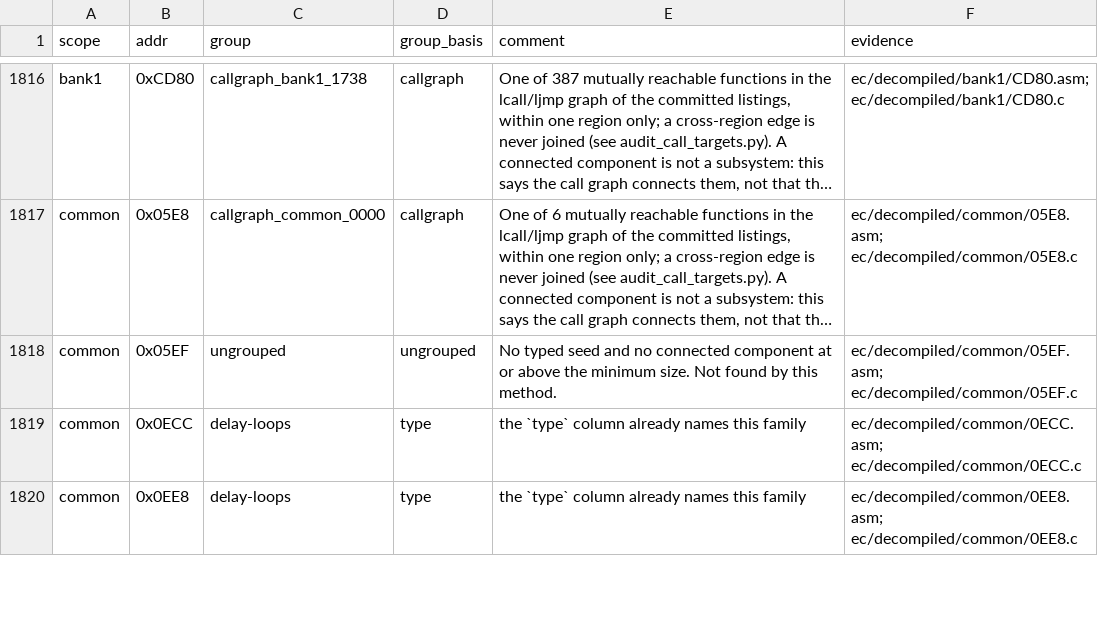
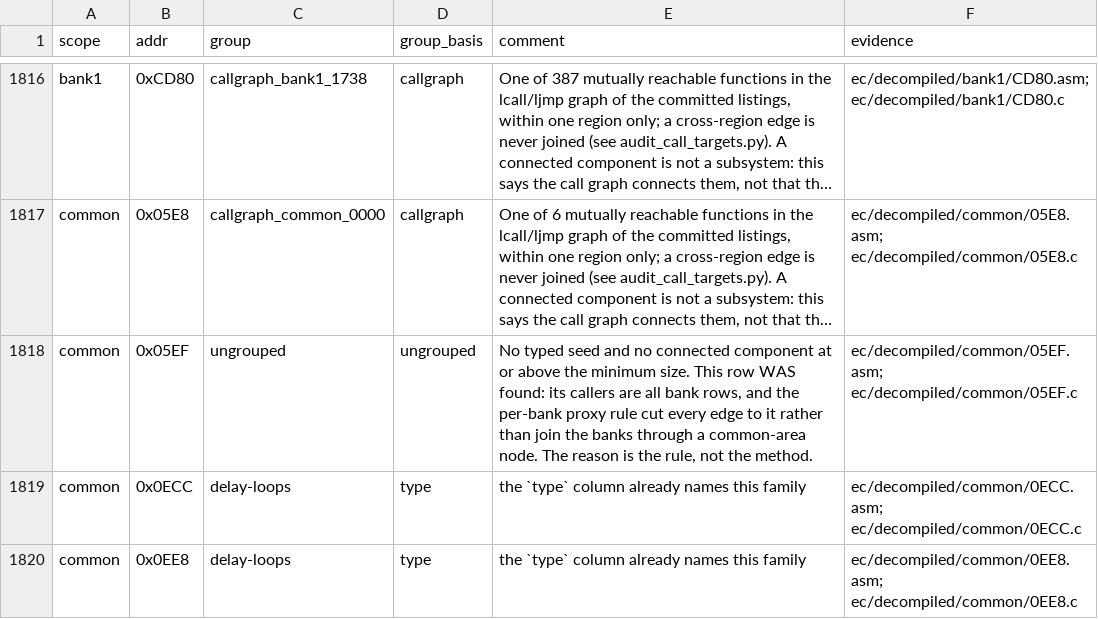
Before and after one commit to ElDavoo/tongfang-gm7mg7p-re, a CSV file: ec/annotations/function-groups.csv, drawn as a sheet; only a part is shown, gaps mark what is left out; long unchanged cells end in …; the diff covers the shown part only; the diff names each change by its address in the sheet, - before the commit and + after, or states it on an @@ line.

```diff
--- a/ec/annotations/function-groups.csv
+++ b/ec/annotations/function-groups.csv
-E1818 (comment): …minimum size. Not found by this method.
+E1818 (comment): …minimum size. This row WAS found: its callers are all bank rows, and the per-bank proxy rule cut every edge to it rather than join the banks through a common-area node. The reason is the rule, not the method.
```
Also changed, not shown: 15 edited cells elsewhere in this file, 5 other files.
